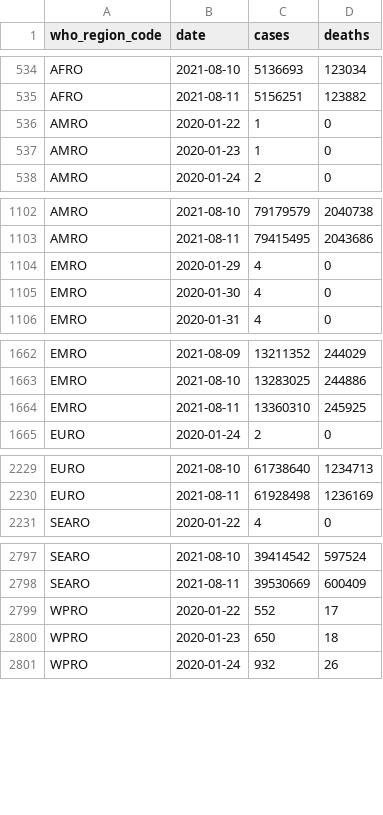
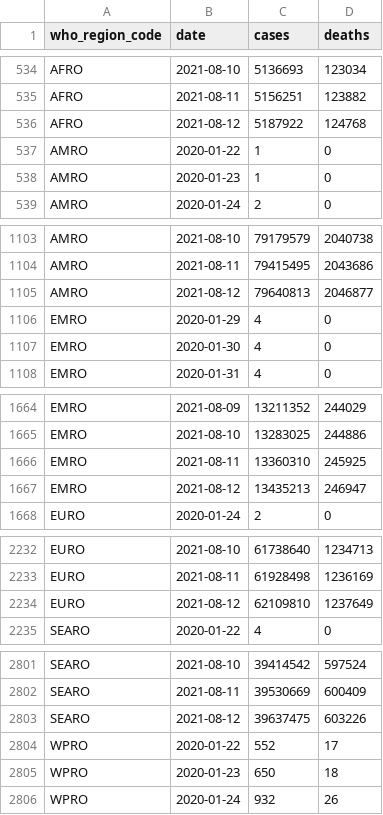
Before and after one commit to WorldHealthOrganization/xform-covid-casecount-jhu, a CSV file: output/who_regions.csv, drawn as a sheet; only a part is shown, gaps mark what is left out; the diff covers the shown part only; the diff names each change by its address in the sheet, - before the commit and + after, or states it on an @@ line.

```diff
--- a/output/who_regions.csv
+++ b/output/who_regions.csv
+row 536: AFRO | 2021-08-12 | 5187922 | 124768
+row 1105: AMRO | 2021-08-12 | 79640813 | 2046877
+row 1667: EMRO | 2021-08-12 | 13435213 | 246947
+row 2234: EURO | 2021-08-12 | 62109810 | 1237649
+row 2803: SEARO | 2021-08-12 | 39637475 | 603226
```
Also changed, not shown: 1 added row elsewhere in this file, output/continents.csv, output/global.csv, 1 other file.
